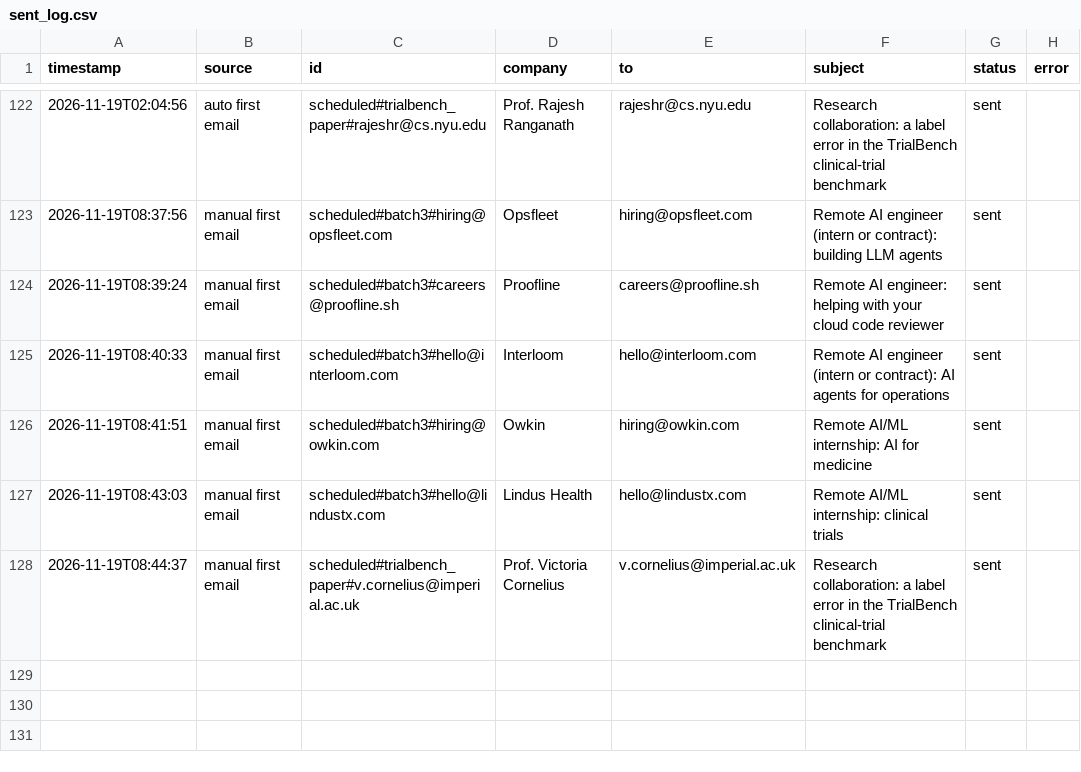
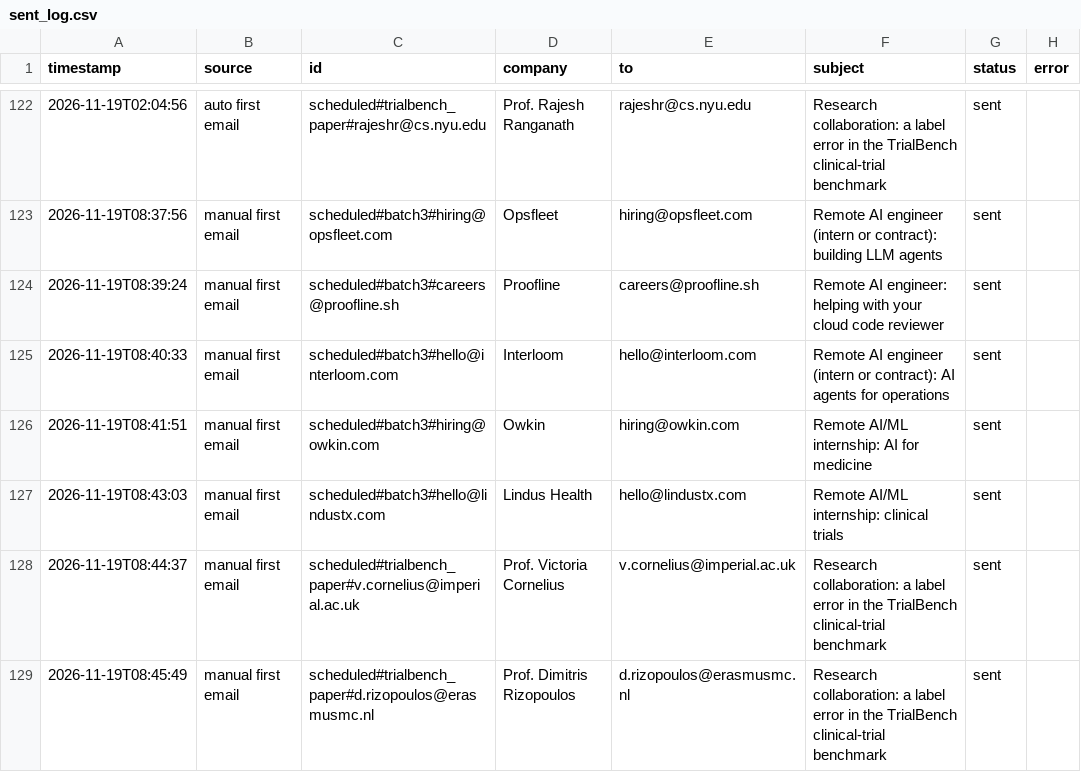
Before and after one commit to Anushre2005/auto-mail, a CSV file: sent_log.csv, drawn as a sheet; only a part is shown, gaps mark what is left out.

Commit message:
update from app

```diff
--- a/sent_log.csv
+++ b/sent_log.csv
@@ -128 +128,2 @@ timestamp,source,id,company,to,subject,status,error
 2026-11-19T08:44:37,manual first email,scheduled#trialbench_paper#v.cornelius@imperial.ac.uk,Prof. Victoria Cornelius,v.cornelius@imperial.ac.uk,Research collaboration: a label error in the TrialBench clinical-trial benchmark,sent,
+2026-11-19T08:45:49,manual first email,scheduled#trialbench_paper#d.rizopoulos@erasmusmc.nl,Prof. Dimitris Rizopoulos,d.rizopoulos@erasmusmc.nl,Research collaboration: a label error in the TrialBench clinical-trial benchmark,sent,
```
